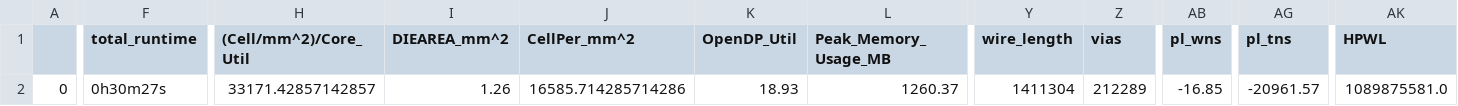
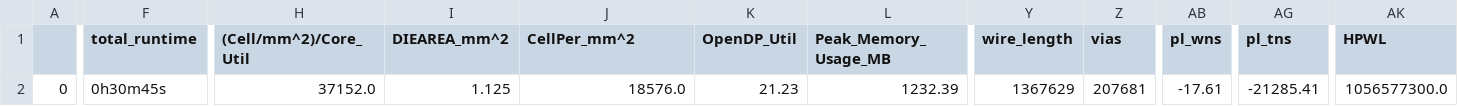
Before and after one commit to Univisiontechnocon-com/yifive_a1, a CSV file: signoff/syntacore/final_summary_report.csv, drawn as a sheet; only a part is shown, gaps mark what is left out; the diff covers the shown part only; the diff names each change by its address in the sheet, - before the commit and + after, or states it on an @@ line.

```diff
--- a/signoff/syntacore/final_summary_report.csv
+++ b/signoff/syntacore/final_summary_report.csv
-F2 (total_runtime): 0h30m27s
+F2 (total_runtime): 0h30m45s
-H2 ((Cell/mm^2)/Core_Util): 33171.42857142857
+H2 ((Cell/mm^2)/Core_Util): 37152.0
-I2 (DIEAREA_mm^2): 1.26
+I2 (DIEAREA_mm^2): 1.125
-J2 (CellPer_mm^2): 16585.714285714286
+J2 (CellPer_mm^2): 18576.0
-K2 (OpenDP_Util): 18.93
+K2 (OpenDP_Util): 21.23
-L2 (Peak_Memory_Usage_MB): 1260.37
+L2 (Peak_Memory_Usage_MB): 1232.39
-Y2 (wire_length): 1411304
+Y2 (wire_length): 1367629
-Z2 (vias): 212289
+Z2 (vias): 207681
-AB2 (pl_wns): -16.85
+AB2 (pl_wns): -17.61
-AG2 (pl_tns): -20961.57
+AG2 (pl_tns): -21285.41
-AK2 (HPWL): 1089875581.0
+AK2 (HPWL): 1056577300.0
```
Also changed, not shown: 7 edited cells elsewhere in this file, signoff/glbl_cfg/final_summary_report.csv, signoff/sdram/final_summary_report.csv, 36 other files.
